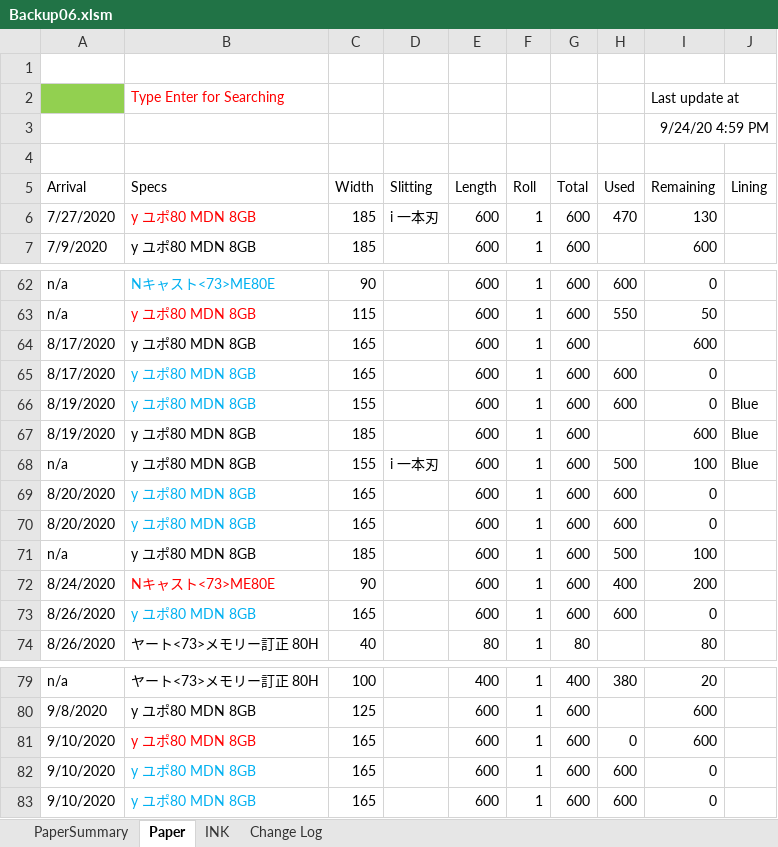
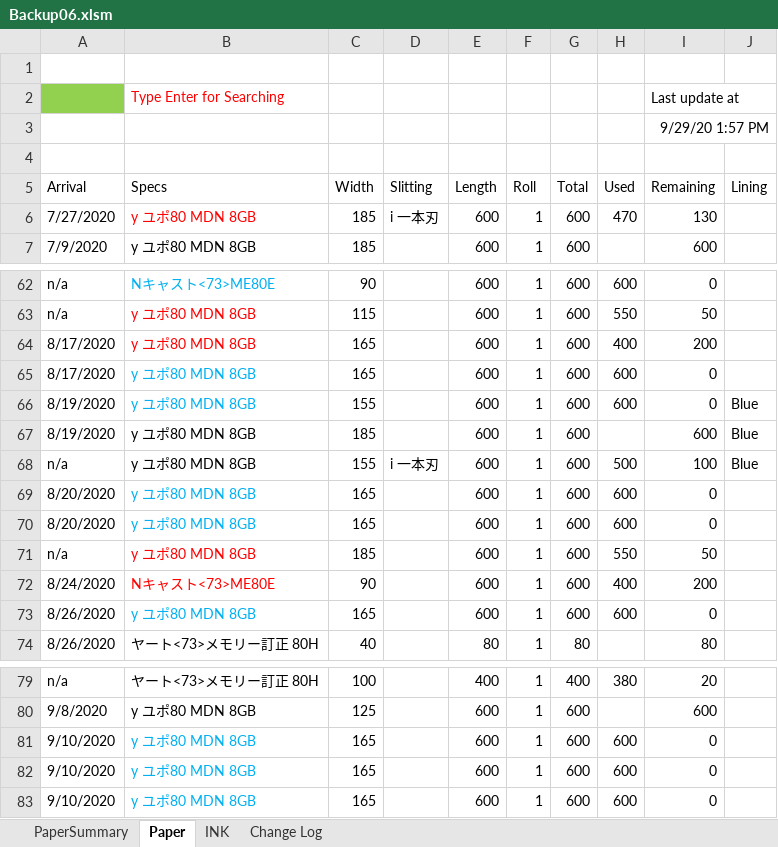
Before and after one commit to vicktor9450/demoSKU, an Excel workbook: Backup06.xlsm, sheet Paper, drawn as a sheet; only a part is shown, gaps mark what is left out; values as stored, in another font and other column widths than the file's, no borders; charts and pictures and table styles not drawn; the diff names each change by its address in the sheet, - before the commit and + after, or states it on an @@ line.

```diff
--- a/Backup06.xlsm (sheet Paper)
+++ b/Backup06.xlsm (sheet Paper)
-I3 (Remaining): 9/24/20 4:59 PM
+I3 (Remaining): 9/29/20 1:57 PM
-B64 text colour: black
+B64 text colour: #FF0000
-H64 (Used): (empty)
+H64 (Used): 400
-I64 (Remaining): 600
+I64 (Remaining): 200
-B71 text colour: black
+B71 text colour: #FF0000
-H71 (Used): 500
+H71 (Used): 550
-I71 (Remaining): 100
+I71 (Remaining): 50
-B81 text colour: #FF0000
+B81 text colour: #00B0F0
-H81 (Used): 0
+H81 (Used): 600
-I81 (Remaining): 600
+I81 (Remaining): 0
```
Also changed, not shown: sheet PaperSummary, sheet INK.
